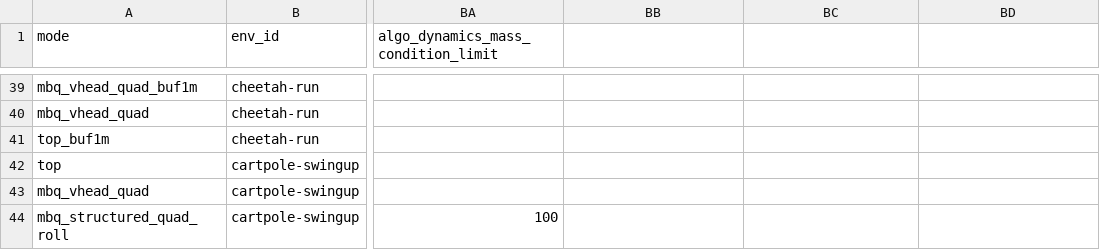
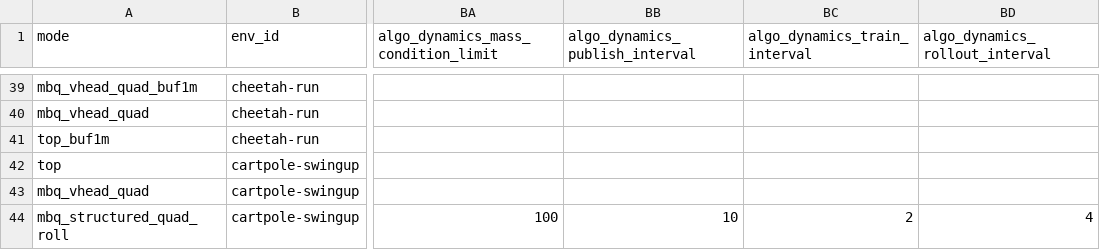
Before and after one commit to sebale16/ct-rl, a CSV file: benchmarks/hyperparams/ct_sac.csv, drawn as a sheet; only a part is shown, gaps mark what is left out; the diff names each change by its address in the sheet, - before the commit and + after, or states it on an @@ line.

```diff
--- a/benchmarks/hyperparams/ct_sac.csv
+++ b/benchmarks/hyperparams/ct_sac.csv
-BB1: (empty)
+BB1: algo_dynamics_publish_interval
-BC1: (empty)
+BC1: algo_dynamics_train_interval
-BD1: (empty)
+BD1: algo_dynamics_rollout_interval
-BB44 (algo_dynamics_publish_interval): (empty)
+BB44 (algo_dynamics_publish_interval): 10
-BC44 (algo_dynamics_train_interval): (empty)
+BC44 (algo_dynamics_train_interval): 2
-BD44 (algo_dynamics_rollout_interval): (empty)
+BD44 (algo_dynamics_rollout_interval): 4
```
Also changed, not shown: 8 other files.
